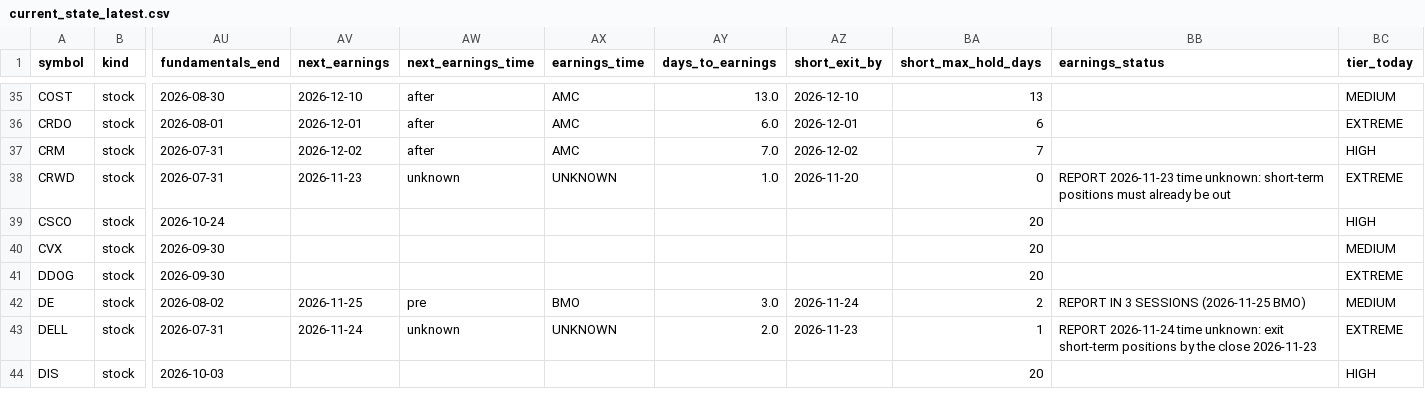
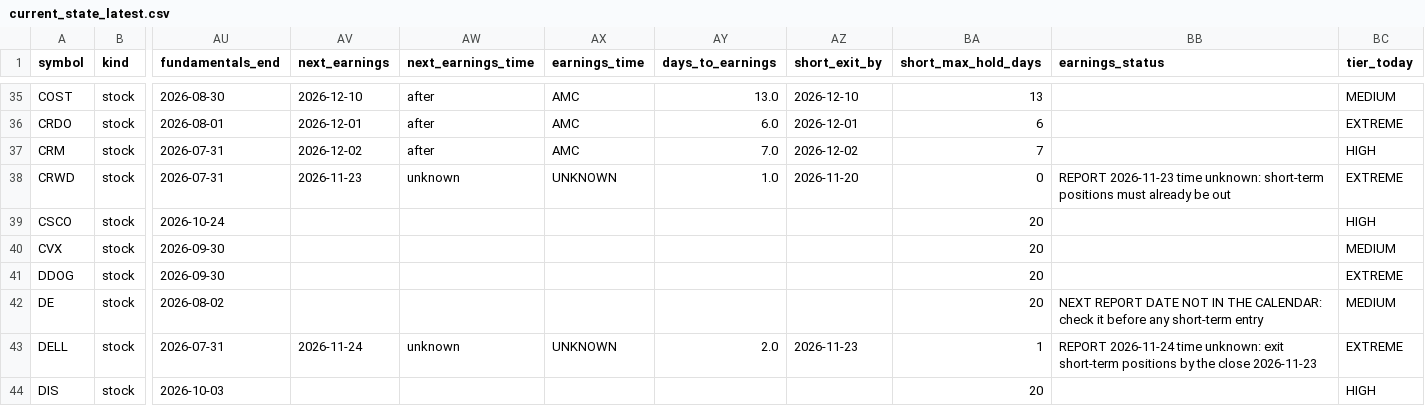
Before and after one commit to Liornim/spmo-market-bridge, a CSV file: core/current_state_latest.csv, drawn as a sheet; only a part is shown, gaps mark what is left out; the diff names each change by its address in the sheet, - before the commit and + after, or states it on an @@ line.

```diff
--- a/core/current_state_latest.csv
+++ b/core/current_state_latest.csv
-AV42 (next_earnings): 2026-11-25
+AV42 (next_earnings): (empty)
-AW42 (next_earnings_time): pre
+AW42 (next_earnings_time): (empty)
-AX42 (earnings_time): BMO
+AX42 (earnings_time): (empty)
-AY42 (days_to_earnings): 3.0
+AY42 (days_to_earnings): (empty)
-AZ42 (short_exit_by): 2026-11-24
+AZ42 (short_exit_by): (empty)
-BA42 (short_max_hold_days): 2
+BA42 (short_max_hold_days): 20
-BB42 (earnings_status): REPORT IN 3 SESSIONS (2026-11-25 BMO)
+BB42 (earnings_status): NEXT REPORT DATE NOT IN THE CALENDAR: check it before any short-term entry
```
Also changed, not shown: core/history/state_2026-11-20.csv, 4 other files.
